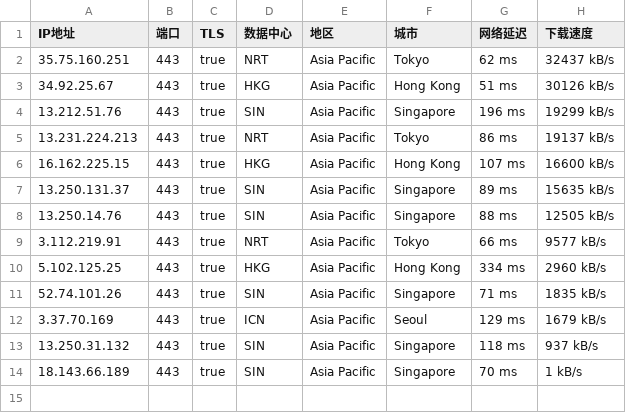
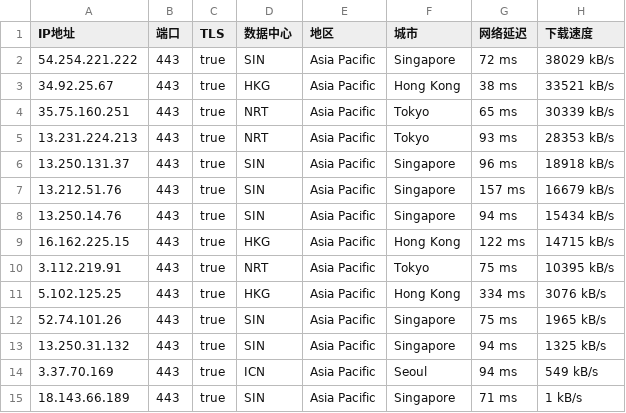
Before and after one commit to mountain787/Lunch-Bag-ip, a CSV file: proxyip.csv, drawn as a sheet.

Commit message:
2025-08-11 02:45:20

```diff
--- a/proxyip.csv
+++ b/proxyip.csv
@@ -1,14 +1,15 @@
 IP地址,端口,TLS,数据中心,地区,城市,网络延迟,下载速度
-35.75.160.251,443,true,NRT,Asia Pacific,Tokyo,62 ms,32437 kB/s
-34.92.25.67,443,true,HKG,Asia Pacific,Hong Kong,51 ms,30126 kB/s
-13.212.51.76,443,true,SIN,Asia Pacific,Singapore,196 ms,19299 kB/s
-13.231.224.213,443,true,NRT,Asia Pacific,Tokyo,86 ms,19137 kB/s
-16.162.225.15,443,true,HKG,Asia Pacific,Hong Kong,107 ms,16600 kB/s
-13.250.131.37,443,true,SIN,Asia Pacific,Singapore,89 ms,15635 kB/s
-13.250.14.76,443,true,SIN,Asia Pacific,Singapore,88 ms,12505 kB/s
-3.112.219.91,443,true,NRT,Asia Pacific,Tokyo,66 ms,9577 kB/s
-5.102.125.25,443,true,HKG,Asia Pacific,Hong Kong,334 ms,2960 kB/s
-52.74.101.26,443,true,SIN,Asia Pacific,Singapore,71 ms,1835 kB/s
-3.37.70.169,443,true,ICN,Asia Pacific,Seoul,129 ms,1679 kB/s
-13.250.31.132,443,true,SIN,Asia Pacific,Singapore,118 ms,937 kB/s
-18.143.66.189,443,true,SIN,Asia Pacific,Singapore,70 ms,1 kB/s
+54.254.221.222,443,true,SIN,Asia Pacific,Singapore,72 ms,38029 kB/s
+34.92.25.67,443,true,HKG,Asia Pacific,Hong Kong,38 ms,33521 kB/s
+35.75.160.251,443,true,NRT,Asia Pacific,Tokyo,65 ms,30339 kB/s
+13.231.224.213,443,true,NRT,Asia Pacific,Tokyo,93 ms,28353 kB/s
+13.250.131.37,443,true,SIN,Asia Pacific,Singapore,96 ms,18918 kB/s
+13.212.51.76,443,true,SIN,Asia Pacific,Singapore,157 ms,16679 kB/s
+13.250.14.76,443,true,SIN,Asia Pacific,Singapore,94 ms,15434 kB/s
+16.162.225.15,443,true,HKG,Asia Pacific,Hong Kong,122 ms,14715 kB/s
+3.112.219.91,443,true,NRT,Asia Pacific,Tokyo,75 ms,10395 kB/s
+5.102.125.25,443,true,HKG,Asia Pacific,Hong Kong,334 ms,3076 kB/s
+52.74.101.26,443,true,SIN,Asia Pacific,Singapore,75 ms,1965 kB/s
+13.250.31.132,443,true,SIN,Asia Pacific,Singapore,94 ms,1325 kB/s
+3.37.70.169,443,true,ICN,Asia Pacific,Seoul,94 ms,549 kB/s
+18.143.66.189,443,true,SIN,Asia Pacific,Singapore,71 ms,1 kB/s
```
